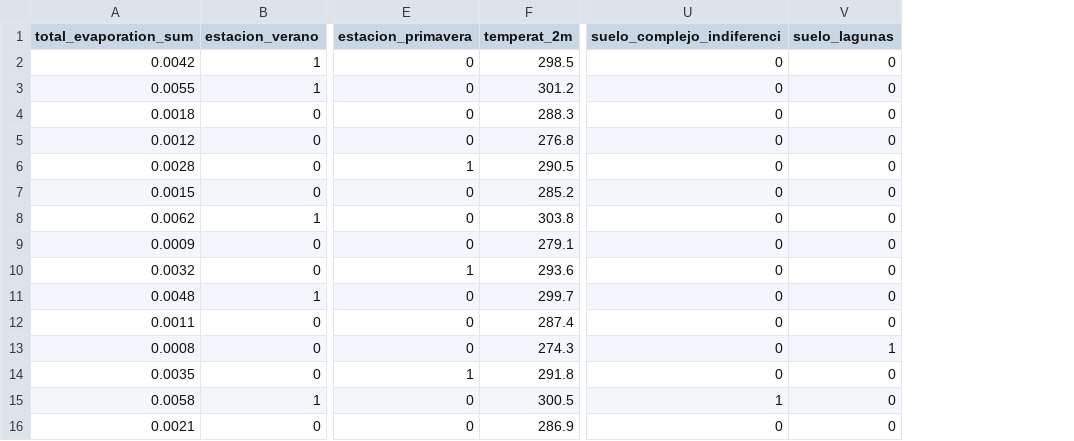
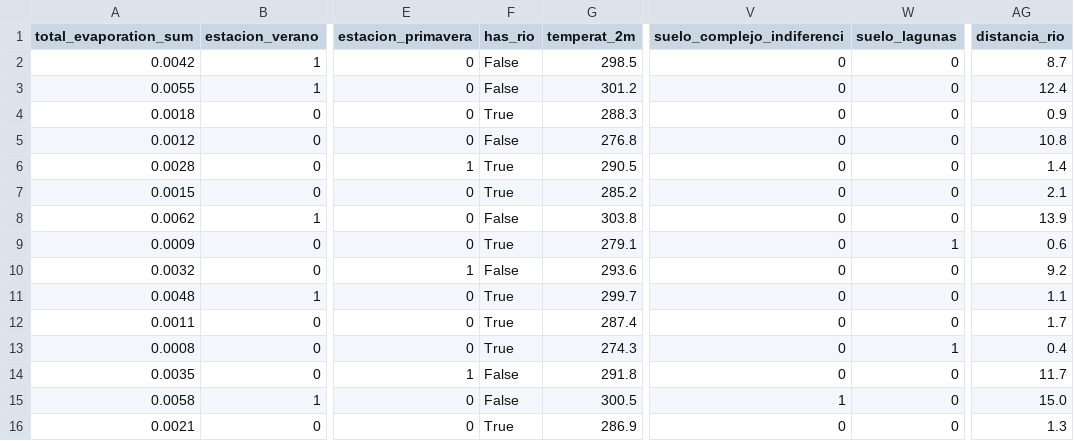
Before and after one commit to NicoBatti/sirena_batti_pruebas, a CSV file: proyecto_lu/juguete_final.csv, drawn as a sheet; only a part is shown, gaps mark what is left out; addresses are those after the commit; the diff names each change by its address in the sheet, - before the commit and + after, or states it on an @@ line.

```diff
--- a/proyecto_lu/juguete_final.csv
+++ b/proyecto_lu/juguete_final.csv
+column F (has_rio), rows 2-16: False | False | True | False | True | True | False | True | False | True | True | True | False | False | True
+column AG (distancia_rio), rows 2-16: 8.7 | 12.4 | 0.9 | 10.8 | 1.4 | 2.1 | 13.9 | 0.6 | 9.2 | 1.1 | 1.7 | 0.4 | 11.7 | 15.0 | 1.3
-W9 (suelo_lagunas): 0
+W9 (suelo_lagunas): 1
```
Also changed, not shown: 3 other files.
